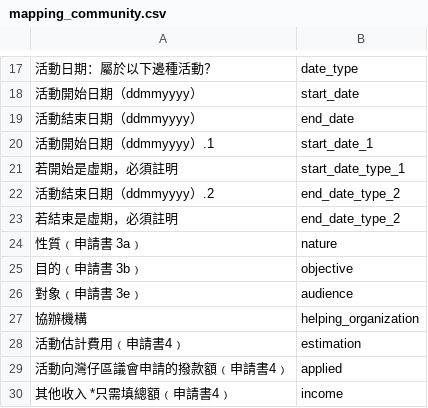
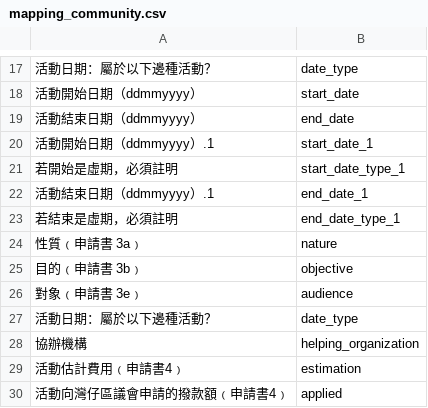
Before and after one commit to howawong/openwanchai, a CSV file: backend/cms/mapping_community.csv, drawn as a sheet; only a part is shown, gaps mark what is left out; the shorter side is filled out with more unchanged rows; removed rows and columns are numbered as before the commit, all else as after; the diff names each change by its address in the sheet, - before the commit and + after, or states it on an @@ line.

Commit message:
Add community

```diff
--- a/backend/cms/mapping_community.csv
+++ b/backend/cms/mapping_community.csv
-row 22: 活動結束日期（ddmmyyyy）.2 | end_date_type_2
+row 22: 活動結束日期（ddmmyyyy）.1 | end_date_1
-B23: end_date_type_2
+B23: end_date_type_1
+row 27: 活動日期：屬於以下邊種活動？ | date_type
```
Also changed, not shown: 6 other files.
